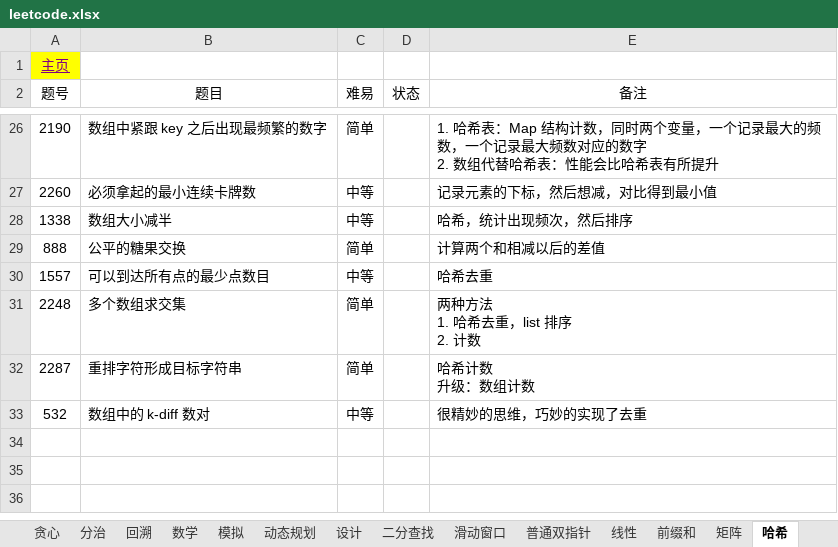
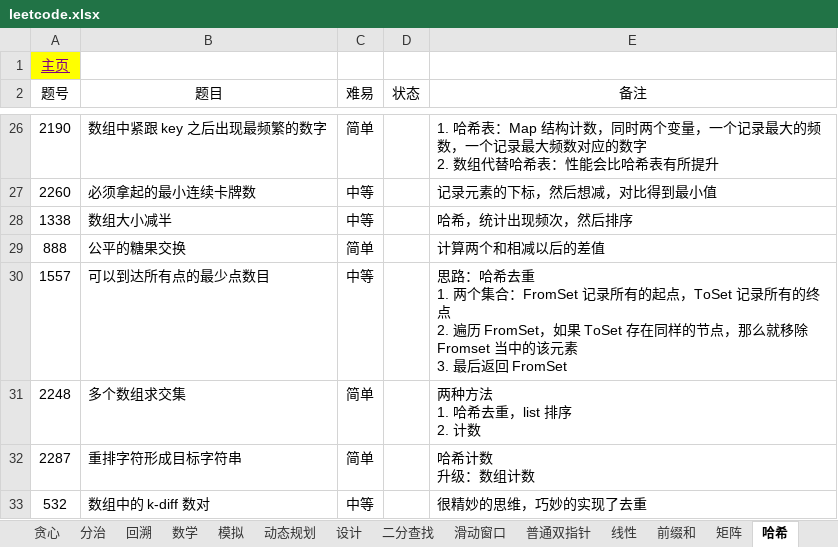
Before and after one commit to krest32/leetcode-record, an Excel workbook: leetcode/1. statistics/leetcode.xlsx, sheet 哈希, drawn as a sheet; only a part is shown, gaps mark what is left out; values as stored, in another font and other column widths than the file's, no borders; ↵ is a line break in a cell; the diff names each change by its address in the sheet, - before the commit and + after, or states it on an @@ line.

```diff
--- a/leetcode/1. statistics/leetcode.xlsx (sheet 哈希)
+++ b/leetcode/1. statistics/leetcode.xlsx (sheet 哈希)
-E30 (备注): 哈希去重
+E30 (备注): 思路：哈希去重 ↵ 1. 两个集合：FromSet 记录所有的起点，ToSet 记录所有的终点 ↵ 2. 遍历 FromSet，如果 ToSet 存在同样的节点，那么就移除 Fromset 当中的该元素 ↵ 3. 最后返回 FromSet
```
Also changed, not shown: sheet 矩阵, sheet 模拟, sheet 主页, sheet 回溯, 16 other files.
